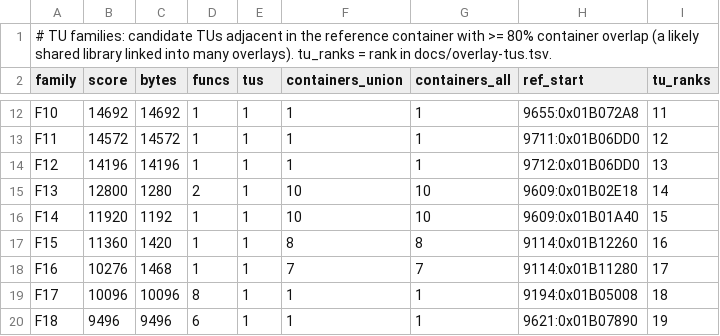
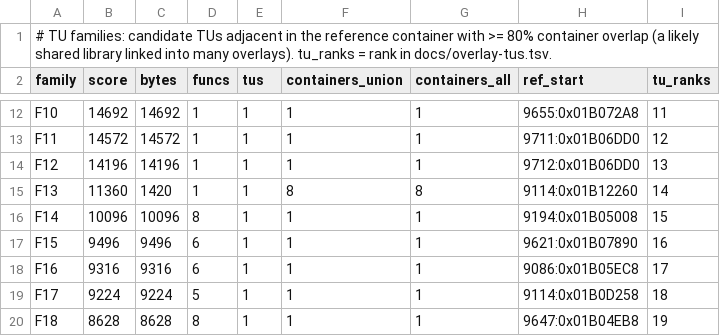
Before and after one commit to khasinski/final-fantasy-x-decomp, a TSV file: docs/overlay-families.tsv, drawn as a sheet; only a part is shown, gaps mark what is left out; the diff covers the shown part only.

```diff
--- a/docs/overlay-families.tsv
+++ b/docs/overlay-families.tsv
@@ -14,7 +14,7 @@ F11	14572	14572	1	1	1	1	9711:0x01B06DD0	12
 F12	14196	14196	1	1	1	1	9712:0x01B06DD0	13
-F13	12800	1280	2	1	10	10	9609:0x01B02E18	14
-F14	11920	1192	1	1	10	10	9609:0x01B01A40	15
-F15	11360	1420	1	1	8	8	9114:0x01B12260	16
-F16	10276	1468	1	1	7	7	9114:0x01B11280	17
-F17	10096	10096	8	1	1	1	9194:0x01B05008	18
-F18	9496	9496	6	1	1	1	9621:0x01B07890	19
+F13	11360	1420	1	1	8	8	9114:0x01B12260	14
+F14	10096	10096	8	1	1	1	9194:0x01B05008	15
+F15	9496	9496	6	1	1	1	9621:0x01B07890	16
+F16	9316	9316	6	1	1	1	9086:0x01B05EC8	17
+F17	9224	9224	5	1	1	1	9114:0x01B0D258	18
+F18	8628	8628	8	1	1	1	9647:0x01B04EB8	19
```
Also changed, not shown: 161 edited cells elsewhere in this file, docs/overlay-ranking.tsv, docs/overlay-tus.tsv, 8 other files.
